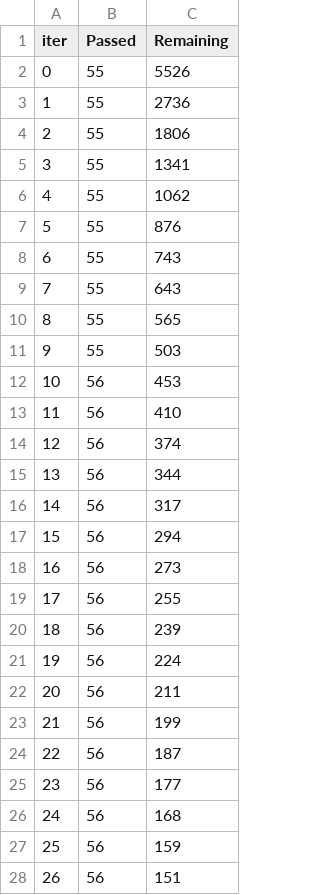
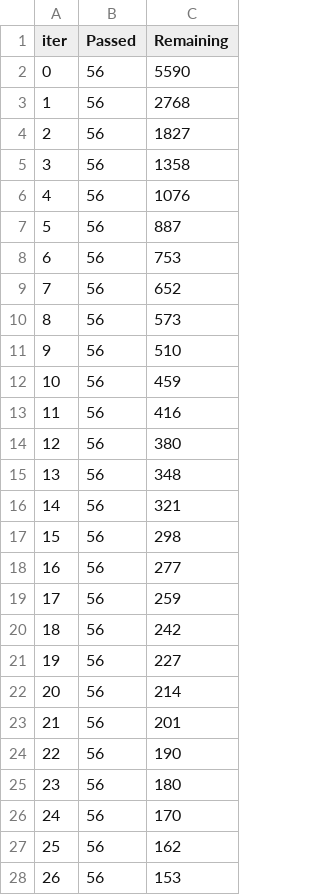
Before and after one commit to Aquinf03/aq, a TSV file: aq/kernel/catboost_info/time_left.tsv, drawn as a sheet; only a part is shown; the diff covers the shown part only.

```diff
--- a/aq/kernel/catboost_info/time_left.tsv
+++ b/aq/kernel/catboost_info/time_left.tsv
@@ -1,28 +1,28 @@
 iter	Passed	Remaining
-0	55	5526
-1	55	2736
-2	55	1806
-3	55	1341
-4	55	1062
-5	55	876
-6	55	743
-7	55	643
-8	55	565
-9	55	503
-10	56	453
-11	56	410
-12	56	374
-13	56	344
-14	56	317
-15	56	294
-16	56	273
-17	56	255
-18	56	239
-19	56	224
-20	56	211
-21	56	199
-22	56	187
-23	56	177
-24	56	168
-25	56	159
-26	56	151
+0	56	5590
+1	56	2768
+2	56	1827
+3	56	1358
+4	56	1076
+5	56	887
+6	56	753
+7	56	652
+8	56	573
+9	56	510
+10	56	459
+11	56	416
+12	56	380
+13	56	348
+14	56	321
+15	56	298
+16	56	277
+17	56	259
+18	56	242
+19	56	227
+20	56	214
+21	56	201
+22	56	190
+23	56	180
+24	56	170
+25	56	162
+26	56	153
```
Also changed, not shown: 101 edited cells elsewhere in this file, 5 other files.
